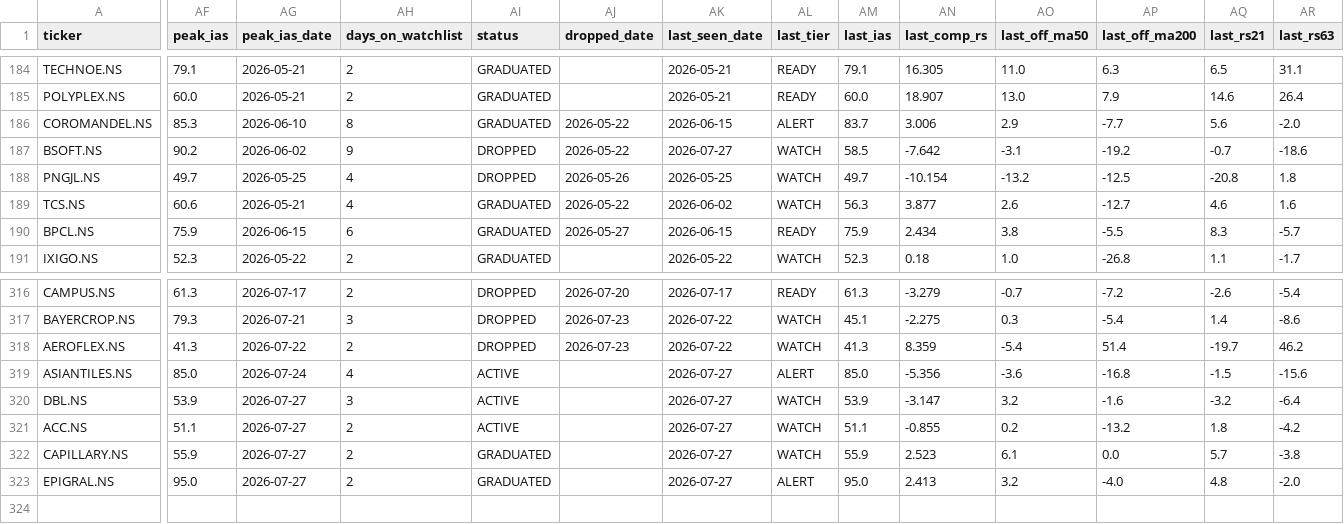
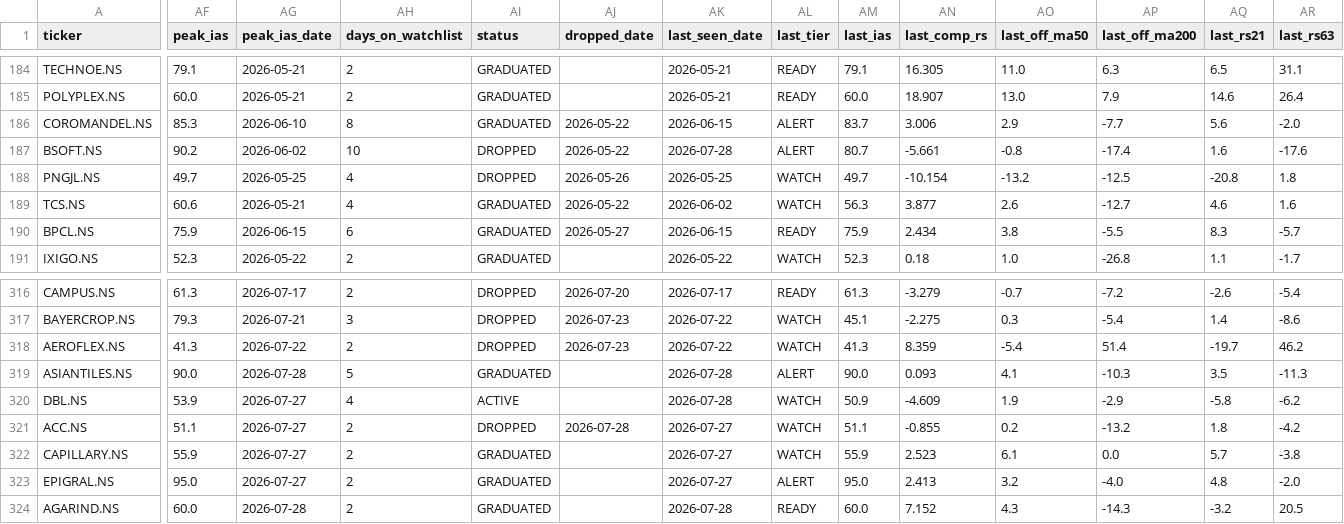
Before and after one commit to adi-git01/nifty-dashboard, a CSV file: data/ias_signal_log.csv, drawn as a sheet; only a part is shown, gaps mark what is left out; rows hold the shown columns only; the diff names each change by its address in the sheet, - before the commit and + after, or states it on an @@ line.

```diff
--- a/data/ias_signal_log.csv
+++ b/data/ias_signal_log.csv
-AH187 (days_on_watchlist): 9
+AH187 (days_on_watchlist): 10
-AK187 (last_seen_date): 2026-07-27
+AK187 (last_seen_date): 2026-07-28
-AL187 (last_tier): WATCH
+AL187 (last_tier): ALERT
-AM187 (last_ias): 58.5
+AM187 (last_ias): 80.7
-AN187 (last_comp_rs): -7.642
+AN187 (last_comp_rs): -5.661
-AO187 (last_off_ma50): -3.1
+AO187 (last_off_ma50): -0.8
-AP187 (last_off_ma200): -19.2
+AP187 (last_off_ma200): -17.4
-AQ187 (last_rs21): -0.7
+AQ187 (last_rs21): 1.6
-AR187 (last_rs63): -18.6
+AR187 (last_rs63): -17.6
-AF319 (peak_ias): 85.0
+AF319 (peak_ias): 90.0
-AG319 (peak_ias_date): 2026-07-24
+AG319 (peak_ias_date): 2026-07-28
-AH319 (days_on_watchlist): 4
+AH319 (days_on_watchlist): 5
-AI319 (status): ACTIVE
+AI319 (status): GRADUATED
-AK319:AK320 (last_seen_date): 2026-07-27
+AK319:AK320 (last_seen_date): 2026-07-28
-AM319 (last_ias): 85.0
+AM319 (last_ias): 90.0
-AN319 (last_comp_rs): -5.356
+AN319 (last_comp_rs): 0.093
-AO319 (last_off_ma50): -3.6
+AO319 (last_off_ma50): 4.1
-AP319 (last_off_ma200): -16.8
+AP319 (last_off_ma200): -10.3
-AQ319 (last_rs21): -1.5
+AQ319 (last_rs21): 3.5
-AR319 (last_rs63): -15.6
+AR319 (last_rs63): -11.3
-AH320 (days_on_watchlist): 3
+AH320 (days_on_watchlist): 4
-AM320 (last_ias): 53.9
+AM320 (last_ias): 50.9
-AN320 (last_comp_rs): -3.147
+AN320 (last_comp_rs): -4.609
-AO320 (last_off_ma50): 3.2
+AO320 (last_off_ma50): 1.9
-AP320 (last_off_ma200): -1.6
+AP320 (last_off_ma200): -2.9
-AQ320 (last_rs21): -3.2
+AQ320 (last_rs21): -5.8
-AR320 (last_rs63): -6.4
+AR320 (last_rs63): -6.2
-AI321 (status): ACTIVE
+AI321 (status): DROPPED
-AJ321 (dropped_date): (empty)
+AJ321 (dropped_date): 2026-07-28
+row 324: AGARIND.NS | 60.0 | 2026-07-28 | 2 | GRADUATED |  | 2026-07-28 | READY | 60.0 | 7.152 | 4.3 | -14.3 | -3.2 | 20.5
```
Also changed, not shown: data/alerts_log.csv, data/earnings_shock_log.csv, 11 other files.
